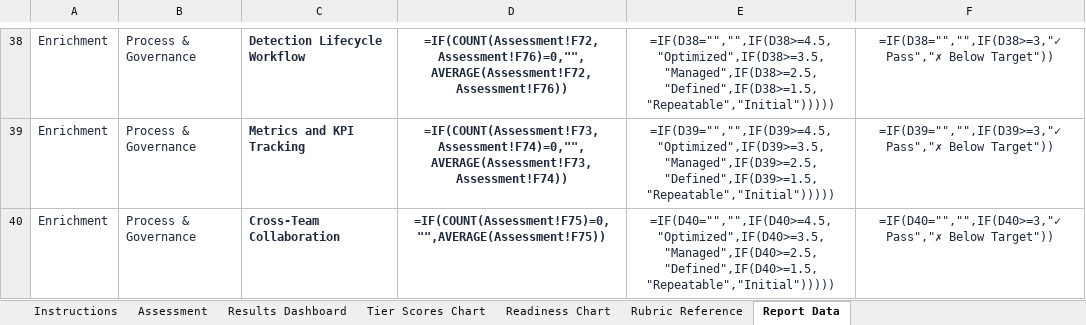
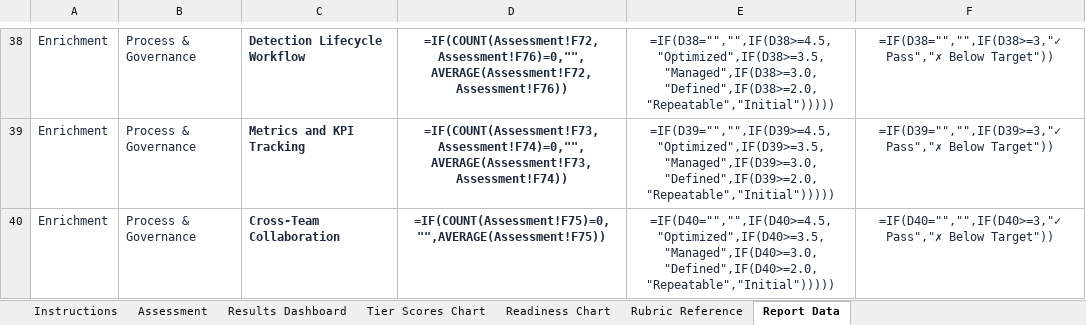
Before and after one commit to InfoSecJay/debmm-assessment, an Excel workbook: templates/debmm-assessment.xlsx, sheet Report Data, drawn as a sheet; only a part is shown, gaps mark what is left out; values as stored, in another font and other column widths than the file's, no borders; formulas without a stored value are shown as written; conditional formats not drawn; the diff covers the shown part only; the diff names each change by its address in the sheet, - before the commit and + after, or states it on an @@ line.

Commit message:
Fix five spreadsheet credibility bugs
- Drop the stale scorer/llm_scorer.py reference from the Instructions
  tab (the script was deleted in 7b33c08) and replace it with the
  PowerPoint reports path that actually exists.

- Update criterion/question counts on the Instructions tab to 24/46
  to match the v2 questionnaire (was 21/41, off by five since the
  questionnaire was expanded in d80e32b).

- Reconcile tier scores between the Dashboard and Report Data tabs.
  Both now average criterion scores rather than raw question scores;
  the prior Report Data formula weighted criteria by their question
  count, producing different tier totals than the Dashboard for the
  same workbook (e.g. Foundation showed 4.19 on one tab and 3.88 on
  the other). Defer the Table 2 score formulas until after Table 3
  is built so they can reference the criterion cells.

- Format the Report Data Date cell as yyyy-mm-dd so it displays the
  date instead of the underlying Excel serial number.

- Align the Defined level boundary in level_formula with the 3.0
  pass threshold. The previous boundary at 2.5 produced the
  contradiction "score 2.50 / level Defined / status Below Target"
  on the Dashboard; the boundary now matches the rubric and the
  status formula.

```diff
--- a/templates/debmm-assessment.xlsx (sheet Report Data)
+++ b/templates/debmm-assessment.xlsx (sheet Report Data)
-E38: =IF(D38="","",IF(D38>=4.5,"Optimized",IF(D38>=3.5,"Managed",IF(D38>=2.5,"Defined",IF(D38>=1.5,"Repeatable","Initial")))))
+E38: =IF(D38="","",IF(D38>=4.5,"Optimized",IF(D38>=3.5,"Managed",IF(D38>=3.0,"Defined",IF(D38>=2.0,"Repeatable","Initial")))))
-E39: =IF(D39="","",IF(D39>=4.5,"Optimized",IF(D39>=3.5,"Managed",IF(D39>=2.5,"Defined",IF(D39>=1.5,"Repeatable","Initial")))))
+E39: =IF(D39="","",IF(D39>=4.5,"Optimized",IF(D39>=3.5,"Managed",IF(D39>=3.0,"Defined",IF(D39>=2.0,"Repeatable","Initial")))))
-E40: =IF(D40="","",IF(D40>=4.5,"Optimized",IF(D40>=3.5,"Managed",IF(D40>=2.5,"Defined",IF(D40>=1.5,"Repeatable","Initial")))))
+E40: =IF(D40="","",IF(D40>=4.5,"Optimized",IF(D40>=3.5,"Managed",IF(D40>=3.0,"Defined",IF(D40>=2.0,"Repeatable","Initial")))))
```
Also changed, not shown: 31 edited cells elsewhere in this sheet, sheet Results Dashboard, sheet Instructions, 1 other file.
